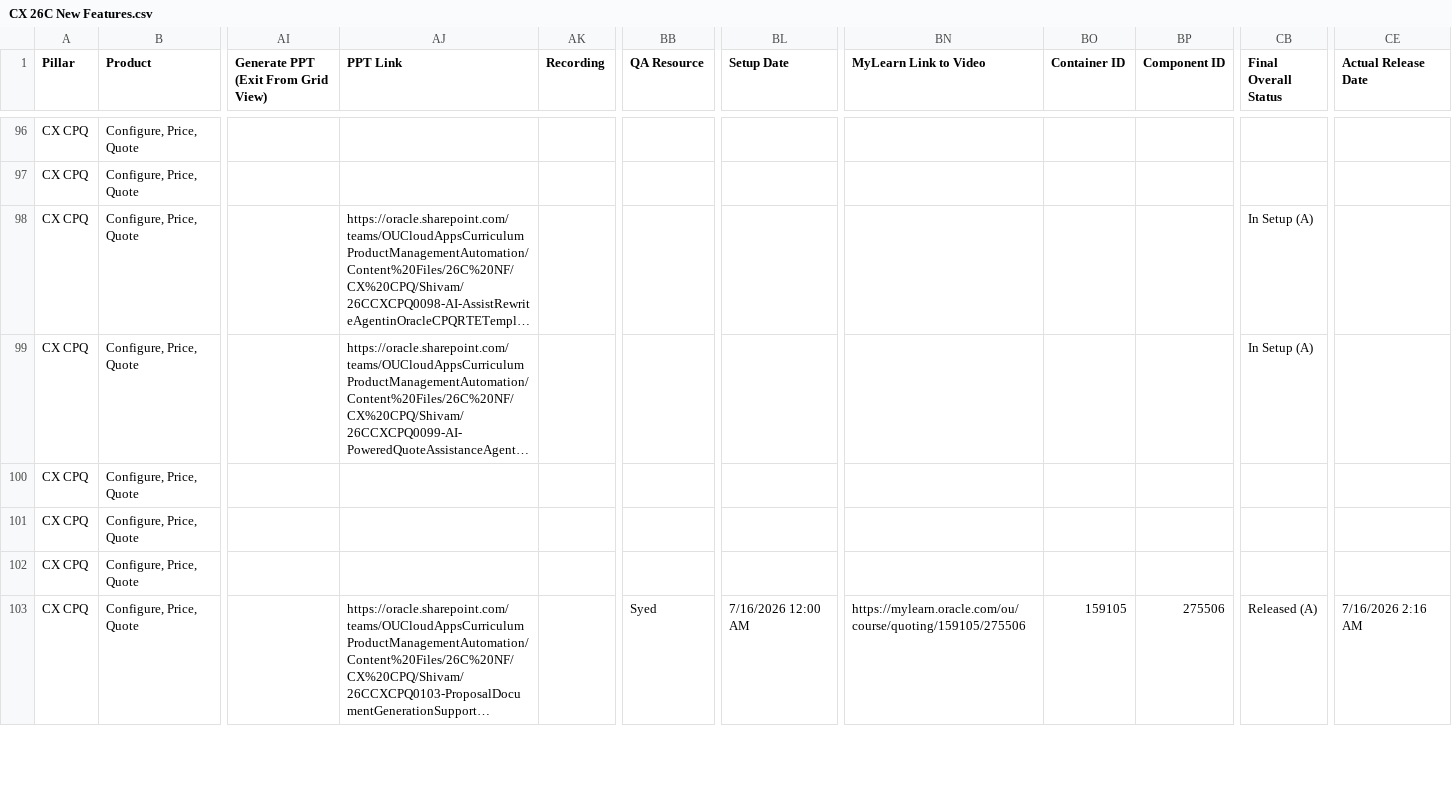
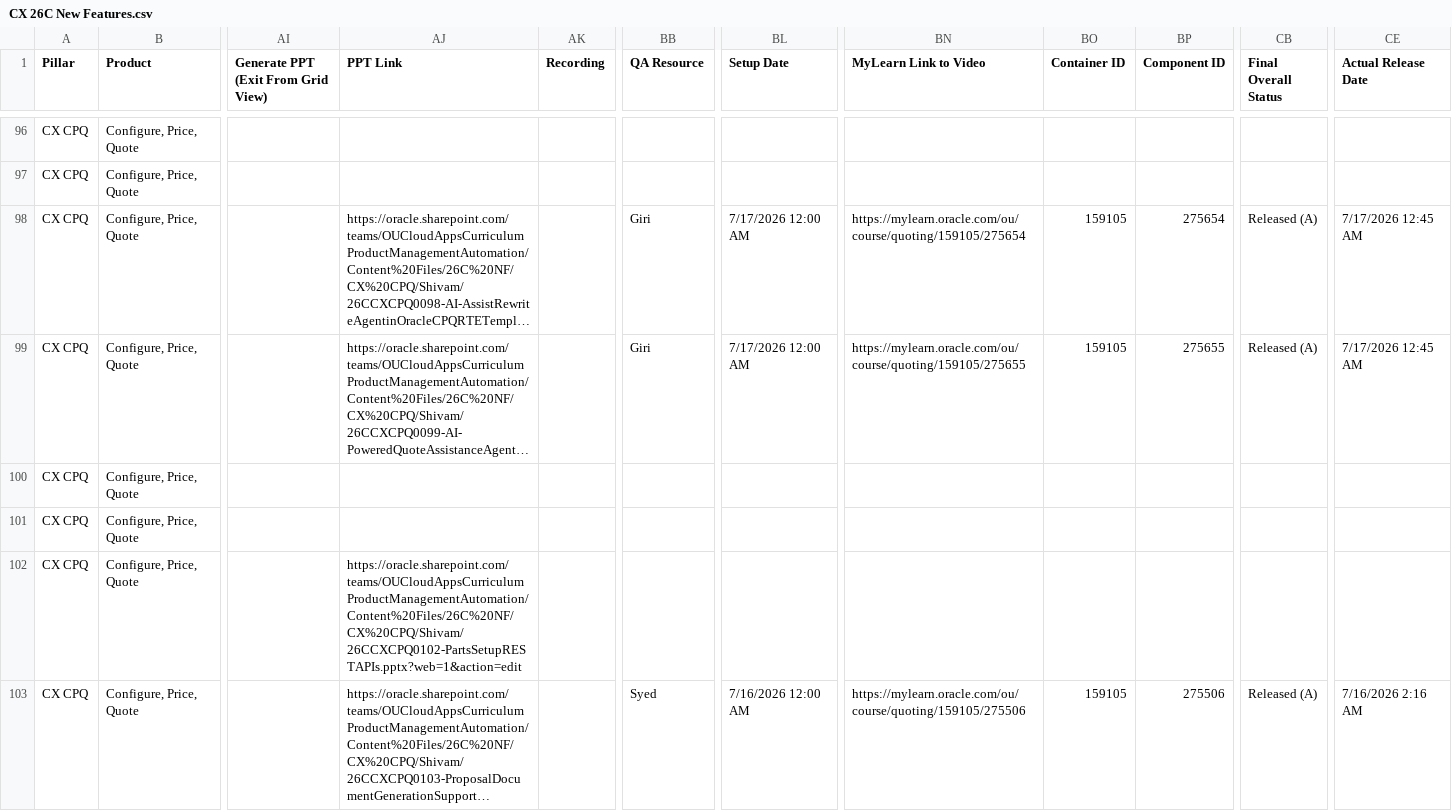
Before and after one commit to pavithraguruprasadb-maker/26C-New-Features-Dashboard, a CSV file: CX 26C New Features.csv, drawn as a sheet; only a part is shown, gaps mark what is left out; long unchanged cells end in …; the diff covers the shown part only; the diff names each change by its address in the sheet, - before the commit and + after, or states it on an @@ line.

Commit message:
Add files via upload

```diff
--- a/CX 26C New Features.csv
+++ b/CX 26C New Features.csv
-BB98:BB99 (QA Resource): (empty)
+BB98:BB99 (QA Resource): Giri
-BL98:BL99 (Setup Date): (empty)
+BL98:BL99 (Setup Date): 7/17/2026 12:00 AM
-BN98 (MyLearn Link to Video): (empty)
+BN98 (MyLearn Link to Video): https://mylearn.oracle.com/ou/course/quoting/159105/275654
-BO98:BO99 (Container ID): (empty)
+BO98:BO99 (Container ID): 159105
-BP98 (Component ID): (empty)
+BP98 (Component ID): 275654
-CB98:CB99 (Final Overall Status): In Setup (A)
+CB98:CB99 (Final Overall Status): Released (A)
-CE98:CE99 (Actual Release Date): (empty)
+CE98:CE99 (Actual Release Date): 7/17/2026 12:45 AM
-BN99 (MyLearn Link to Video): (empty)
+BN99 (MyLearn Link to Video): https://mylearn.oracle.com/ou/course/quoting/159105/275655
-BP99 (Component ID): (empty)
+BP99 (Component ID): 275655
-AJ102 (PPT Link): (empty)
+AJ102 (PPT Link): https://oracle.sharepoint.com/teams/OUCloudAppsCurriculumProductManagementAutomation/Content%20Files/26C%20NF/CX%20CPQ/Shivam/26CCXCPQ0102-PartsSetupRESTAPIs.pptx?web=1&action=edit
```
Also changed, not shown: 72 edited cells elsewhere in this file.
